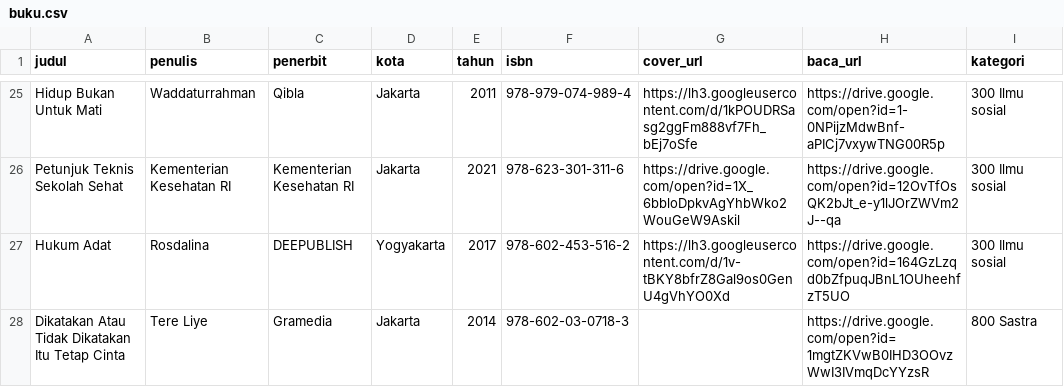
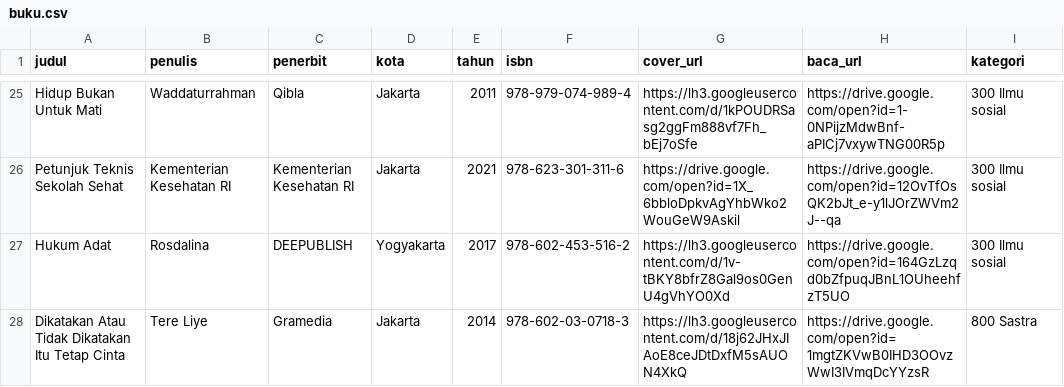
Before and after one commit to FaiqAminuddin/perpus, a CSV file: buku.csv, drawn as a sheet; only a part is shown, gaps mark what is left out.

Commit message:
Update url sampul buku Dikatakan atau tidak

```diff
--- a/buku.csv
+++ b/buku.csv
@@ -27,2 +27,2 @@ judul,penulis,penerbit,kota,tahun,isbn,cover_url,baca_url,kategori
 "Hukum Adat","Rosdalina","DEEPUBLISH","Yogyakarta","2017","978-602-453-516-2","https://lh3.googleusercontent.com/d/1v-tBKY8bfrZ8Gal9os0GenU4gVhYO0Xd","https://drive.google.com/open?id=164GzLzqd0bZfpuqJBnL1OUheehfzT5UO","300 Ilmu sosial"
-"Dikatakan Atau Tidak Dikatakan Itu Tetap Cinta","Tere Liye","Gramedia","Jakarta","2014","978-602-03-0718-3","","https://drive.google.com/open?id=1mgtZKVwB0IHD3OOvzWwI3IVmqDcYYzsR","800 Sastra"
+"Dikatakan Atau Tidak Dikatakan Itu Tetap Cinta","Tere Liye","Gramedia","Jakarta","2014","978-602-03-0718-3","https://lh3.googleusercontent.com/d/18j62JHxJIAoE8ceJDtDxfM5sAUON4XkQ","https://drive.google.com/open?id=1mgtZKVwB0IHD3OOvzWwI3IVmqDcYYzsR","800 Sastra"
```
